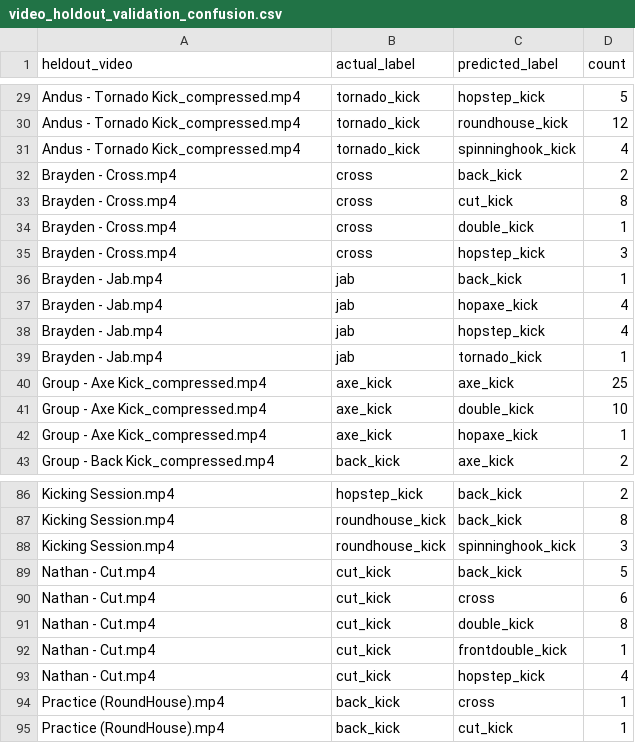
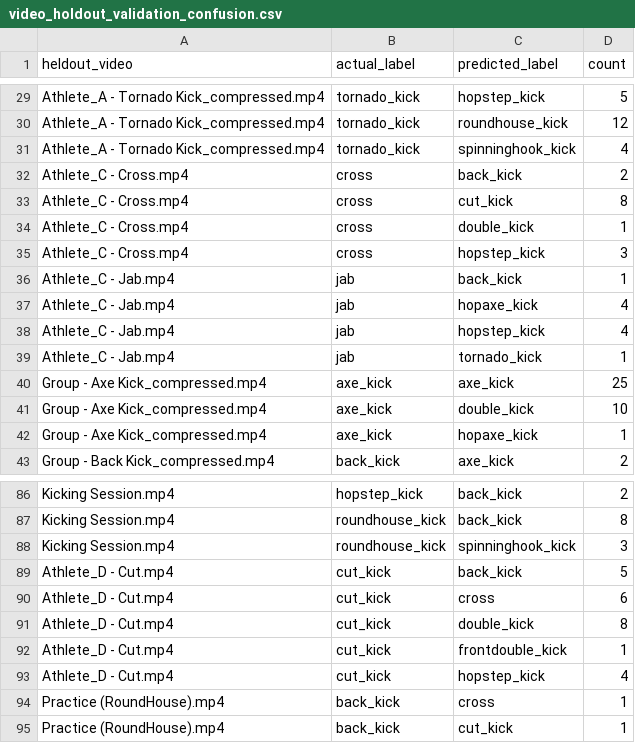
Before and after one commit to anduslau/strikelens, a CSV file: data/exports/video_holdout_validation_confusion.csv, drawn as a sheet; only a part is shown, gaps mark what is left out; the diff covers the shown part only; the diff names each change by its address in the sheet, - before the commit and + after, or states it on an @@ line.

```diff
--- a/data/exports/video_holdout_validation_confusion.csv
+++ b/data/exports/video_holdout_validation_confusion.csv
-A29:A31 (heldout_video): Andus - Tornado Kick_compressed.mp4
+A29:A31 (heldout_video): Athlete_A - Tornado Kick_compressed.mp4
-A32:A35 (heldout_video): Brayden - Cross.mp4
+A32:A35 (heldout_video): Athlete_C - Cross.mp4
-A36:A39 (heldout_video): Brayden - Jab.mp4
+A36:A39 (heldout_video): Athlete_C - Jab.mp4
-A89:A93 (heldout_video): Nathan - Cut.mp4
+A89:A93 (heldout_video): Athlete_D - Cut.mp4
```
Also changed, not shown: 27 edited cells elsewhere in this file, data/exports/clean_labeled_events.csv, data/exports/ml_feature_dataset.csv, 5 other files.
